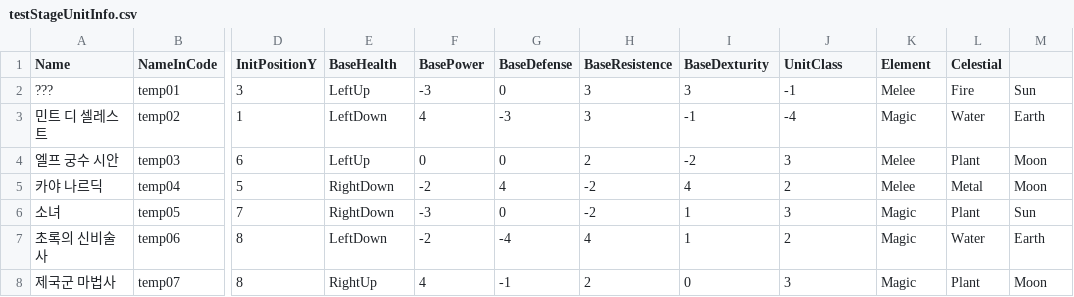
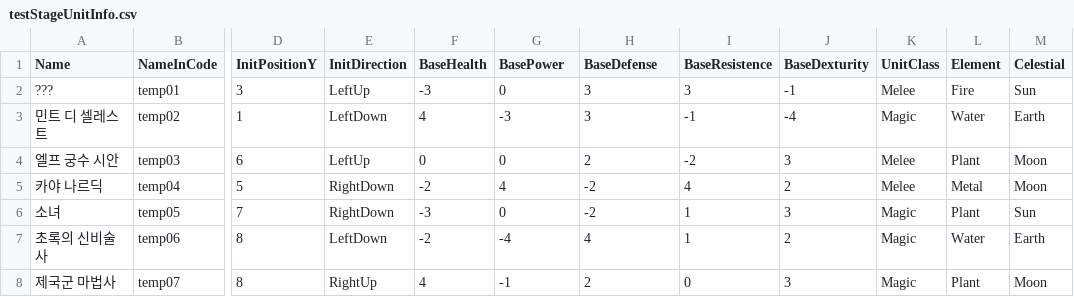
Before and after one commit to SNUGDC/EpicMonad, a CSV file: Assets/Resources/testStageUnitInfo.csv, drawn as a sheet; only a part is shown, gaps mark what is left out; the diff names each change by its address in the sheet, - before the commit and + after, or states it on an @@ line.

```diff
--- a/Assets/Resources/testStageUnitInfo.csv
+++ b/Assets/Resources/testStageUnitInfo.csv
-E1: BaseHealth
+E1: InitDirection
-F1: BasePower
+F1: BaseHealth
-G1: BaseDefense
+G1: BasePower
-H1: BaseResistence
+H1: BaseDefense
-I1: BaseDexturity
+I1: BaseResistence
-J1: UnitClass
+J1: BaseDexturity
-K1: Element
+K1: UnitClass
-L1: Celestial
+L1: Element
-M1: (empty)
+M1: Celestial
```
Also changed, not shown: 4 other files.
